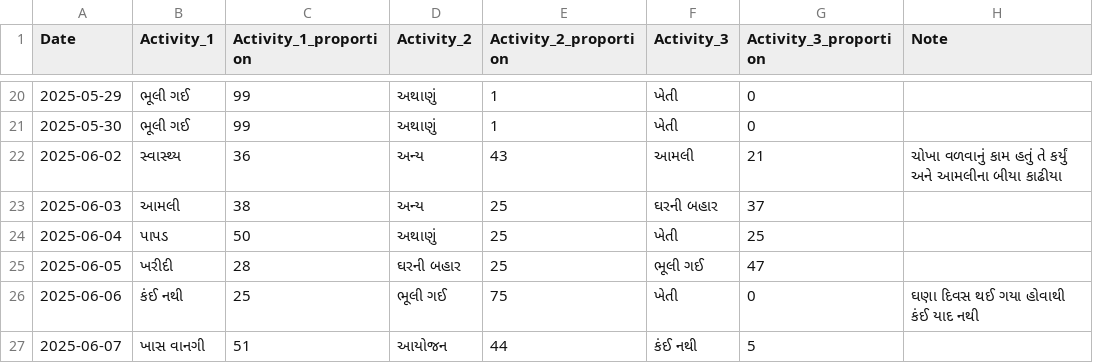
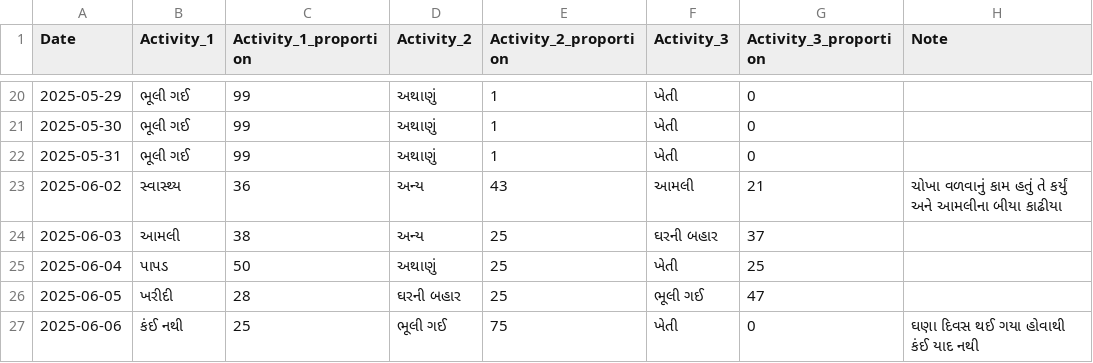
Before and after one commit to rupali-bari-1975/Nirakshan, a CSV file: activity_records.csv, drawn as a sheet; only a part is shown, gaps mark what is left out; the shorter side is filled out with more unchanged rows.

Commit message:
Update activity_records.csv

```diff
--- a/activity_records.csv
+++ b/activity_records.csv
@@ -21,2 +21,3 @@ Date,Activity_1,Activity_1_proportion,Activity_2,Activity_2_proportion,Activity_
 2025-05-30,ભૂલી ગઈ,99,અથાણું,1,ખેતી,0,
+2025-05-31,ભૂલી ગઈ,99,અથાણું,1,ખેતી,0,
 2025-06-02,સ્વાસ્થ્ય,36,અન્ય,43,આમલી,21,ચોખા વળવાનું કામ હતું તે કર્યું અને આમલીના બીયા કાઢીયા
```
